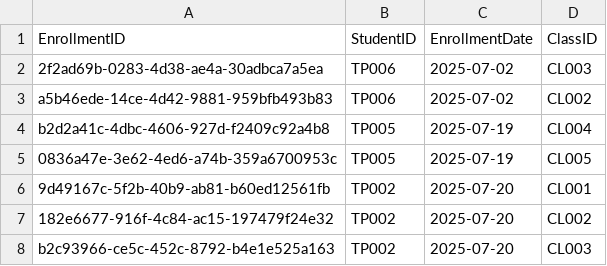
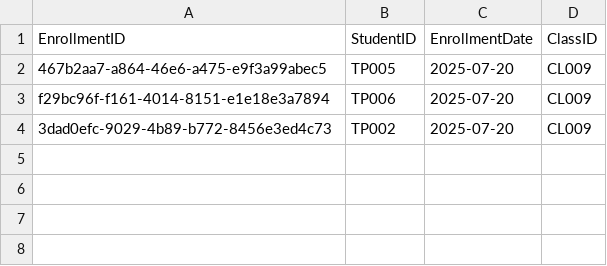
Before and after one commit to siayu18/TCMS, a CSV file: src/main/entity/enrollment.csv, drawn as a sheet.

Commit message:
applied more suitable data

```diff
--- a/src/main/entity/enrollment.csv
+++ b/src/main/entity/enrollment.csv
@@ -1,8 +1,4 @@
 "EnrollmentID","StudentID","EnrollmentDate","ClassID"
-"2f2ad69b-0283-4d38-ae4a-30adbca7a5ea","TP006","2025-07-02","CL003"
-"a5b46ede-14ce-4d42-9881-959bfb493b83","TP006","2025-07-02","CL002"
-"b2d2a41c-4dbc-4606-927d-f2409c92a4b8","TP005","2025-07-19","CL004"
-"0836a47e-3e62-4ed6-a74b-359a6700953c","TP005","2025-07-19","CL005"
-"9d49167c-5f2b-40b9-ab81-b60ed12561fb","TP002","2025-07-20","CL001"
-"182e6677-916f-4c84-ac15-197479f24e32","TP002","2025-07-20","CL002"
-"b2c93966-ce5c-452c-8792-b4e1e525a163","TP002","2025-07-20","CL003"
+"467b2aa7-a864-46e6-a475-e9f3a99abec5","TP005","2025-07-20","CL009"
+"f29bc96f-f161-4014-8151-e1e18e3a7894","TP006","2025-07-20","CL009"
+"3dad0efc-9029-4b89-b772-8456e3ed4c73","TP002","2025-07-20","CL009"
```
Also changed, not shown: src/main/entity/account.csv, src/main/entity/payment.csv, 4 other files.
